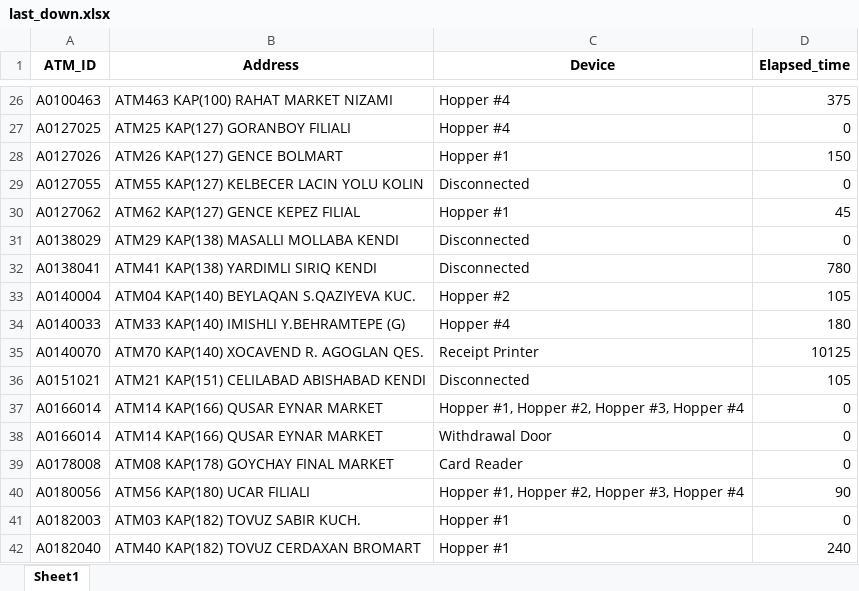
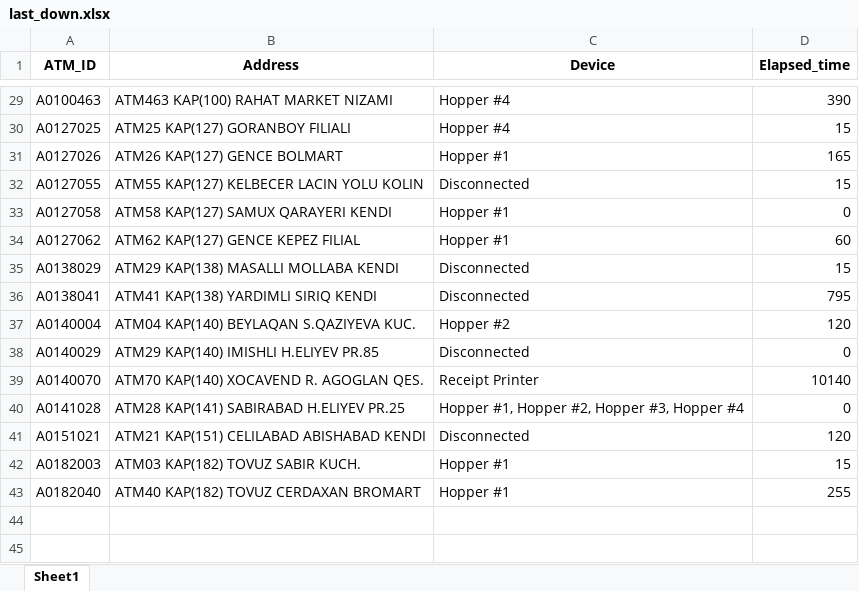
Before and after one commit to kbturgut090/fimi, an Excel workbook: last_down.xlsx, sheet Sheet1, drawn as a sheet; only a part is shown, gaps mark what is left out; values as stored, in another font and other column widths than the file's, no borders; removed rows and columns are numbered as before the commit, all else as after; the diff covers the shown part only; the diff names each change by its address in the sheet, - before the commit and + after, or states it on an @@ line.

```diff
--- a/last_down.xlsx (sheet Sheet1)
+++ b/last_down.xlsx (sheet Sheet1)
-D29 (Elapsed_time): 375
+D29 (Elapsed_time): 390
-D30 (Elapsed_time): 0
+D30 (Elapsed_time): 15
-D31 (Elapsed_time): 150
+D31 (Elapsed_time): 165
-D32 (Elapsed_time): 0
+D32 (Elapsed_time): 15
+row 33: A0127058 | ATM58 KAP(127) SAMUX QARAYERI KENDI | Hopper #1 | 0
-D34 (Elapsed_time): 45
+D34 (Elapsed_time): 60
-D35 (Elapsed_time): 0
+D35 (Elapsed_time): 15
-D36 (Elapsed_time): 780
+D36 (Elapsed_time): 795
-D37 (Elapsed_time): 105
+D37 (Elapsed_time): 120
-row 34: A0140033 | ATM33 KAP(140) IMISHLI Y.BEHRAMTEPE (G) | Hopper #4 | 180
+row 38: A0140029 | ATM29 KAP(140) IMISHLI H.ELIYEV PR.85 | Disconnected | 0
-D39 (Elapsed_time): 10125
+D39 (Elapsed_time): 10140
+row 40: A0141028 | ATM28 KAP(141) SABIRABAD H.ELIYEV PR.25 | Hopper #1, Hopper #2, Hopper #3, Hopper #4 | 0
-D41 (Elapsed_time): 105
+D41 (Elapsed_time): 120
-row 37: A0166014 | ATM14 KAP(166) QUSAR EYNAR MARKET | Hopper #1, Hopper #2, Hopper #3, Hopper #4 | 0
-row 38: A0166014 | ATM14 KAP(166) QUSAR EYNAR MARKET | Withdrawal Door | 0
-row 39: A0178008 | ATM08 KAP(178) GOYCHAY FINAL MARKET | Card Reader | 0
-row 40: A0180056 | ATM56 KAP(180) UCAR FILIALI | Hopper #1, Hopper #2, Hopper #3, Hopper #4 | 90
-D42 (Elapsed_time): 0
+D42 (Elapsed_time): 15
-D43 (Elapsed_time): 240
+D43 (Elapsed_time): 255
```
Also changed, not shown: 5 added rows, 2 removed rows and 22 edited cells elsewhere in this sheet.
